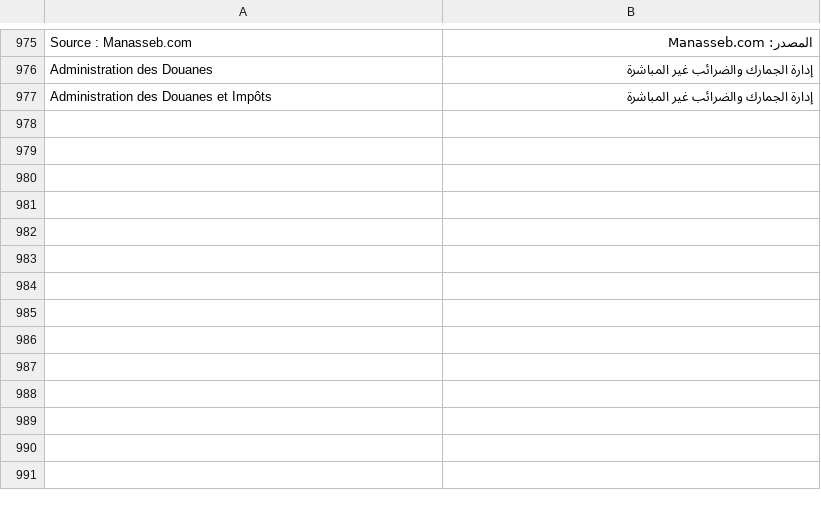
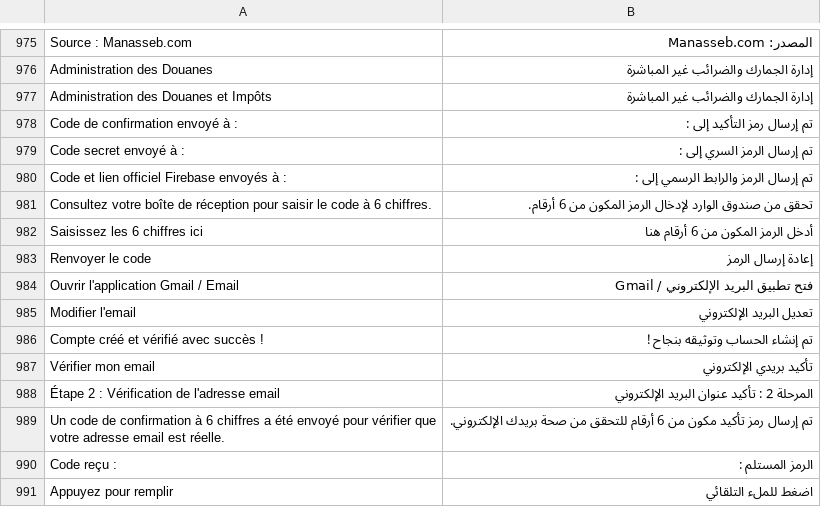
Before and after one commit to jobfinderMA/mihnati-scraper, a TSV file: app/src/main/assets/mihnati_dictionary.tsv, drawn as a sheet; only a part is shown, gaps mark what is left out; the diff names each change by its address in the sheet, - before the commit and + after, or states it on an @@ line.

Commit message:
Enforce mandatory email verification OTP step before creating candidate account

```diff
--- a/app/src/main/assets/mihnati_dictionary.tsv
+++ b/app/src/main/assets/mihnati_dictionary.tsv
+row 978: Code de confirmation envoyé à : | تم إرسال رمز التأكيد إلى :
+row 979: Code secret envoyé à : | تم إرسال الرمز السري إلى :
+row 980: Code et lien officiel Firebase envoyés à : | تم إرسال الرمز والرابط الرسمي إلى :
+row 981: Consultez votre boîte de réception pour saisir le code à 6 chiffres. | تحقق من صندوق الوارد لإدخال الرمز المكون من 6 أرقام.
+row 982: Saisissez les 6 chiffres ici | أدخل الرمز المكون من 6 أرقام هنا
+row 983: Renvoyer le code | إعادة إرسال الرمز
+row 984: Ouvrir l'application Gmail / Email | فتح تطبيق البريد الإلكتروني / Gmail
+row 985: Modifier l'email | تعديل البريد الإلكتروني
+row 986: Compte créé et vérifié avec succès ! | تم إنشاء الحساب وتوثيقه بنجاح !
+row 987: Vérifier mon email | تأكيد بريدي الإلكتروني
+row 988: Étape 2 : Vérification de l'adresse email | المرحلة 2 : تأكيد عنوان البريد الإلكتروني
+row 989: Un code de confirmation à 6 chiffres a été envoyé pour vérifier que votre adresse email est réelle. | تم إرسال رمز تأكيد مكون من 6 أرقام للتحقق من صحة بريدك الإلكتروني.
+row 990: Code reçu : | الرمز المستلم :
+row 991: Appuyez pour remplir | اضغط للملء التلقائي
```
Also changed, not shown: 1 other file.
